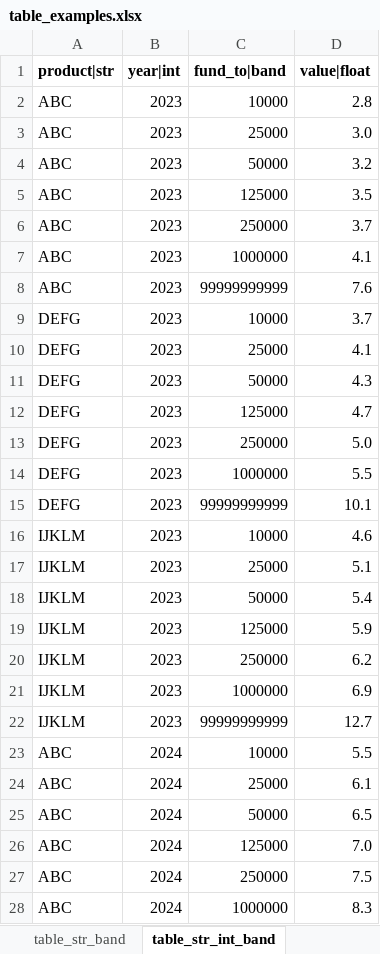
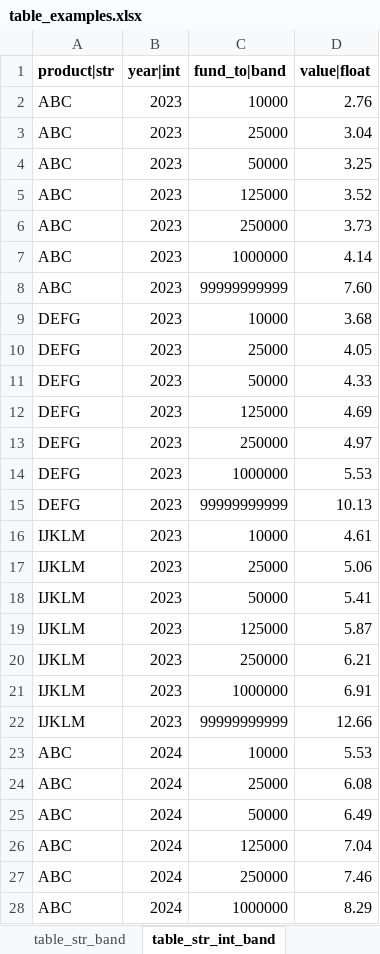
Before and after one commit to lewisfogden/heavytables, an Excel workbook: examples/table_examples.xlsx, sheet table_str_int_band, drawn as a sheet; only a part is shown; values as stored, in another font and other column widths than the file's, no borders; the diff covers the shown part only; the diff names each change by its address in the sheet, - before the commit and + after, or states it on an @@ line.

```diff
--- a/examples/table_examples.xlsx (sheet table_str_int_band)
+++ b/examples/table_examples.xlsx (sheet table_str_int_band)
-D2 (value|float): 2.8
+D2 (value|float): 2.76
-D3 (value|float): 3.0
+D3 (value|float): 3.04
-D4 (value|float): 3.2
+D4 (value|float): 3.25
-D5 (value|float): 3.5
+D5 (value|float): 3.52
-D6 (value|float): 3.7
+D6 (value|float): 3.73
-D7 (value|float): 4.1
+D7 (value|float): 4.14
-D8 (value|float): 7.6
+D8 (value|float): 7.60
-D9 (value|float): 3.7
+D9 (value|float): 3.68
-D10 (value|float): 4.1
+D10 (value|float): 4.05
-D11 (value|float): 4.3
+D11 (value|float): 4.33
-D12 (value|float): 4.7
+D12 (value|float): 4.69
-D13 (value|float): 5.0
+D13 (value|float): 4.97
-D14 (value|float): 5.5
+D14 (value|float): 5.53
-D15 (value|float): 10.1
+D15 (value|float): 10.13
-D16 (value|float): 4.6
+D16 (value|float): 4.61
-D17 (value|float): 5.1
+D17 (value|float): 5.06
-D18 (value|float): 5.4
+D18 (value|float): 5.41
-D19 (value|float): 5.9
+D19 (value|float): 5.87
-D20 (value|float): 6.2
+D20 (value|float): 6.21
-D21 (value|float): 6.9
+D21 (value|float): 6.91
-D22 (value|float): 12.7
+D22 (value|float): 12.66
-D23 (value|float): 5.5
+D23 (value|float): 5.53
-D24 (value|float): 6.1
+D24 (value|float): 6.08
-D25 (value|float): 6.5
+D25 (value|float): 6.49
-D26 (value|float): 7.0
+D26 (value|float): 7.04
-D27 (value|float): 7.5
+D27 (value|float): 7.46
-D28 (value|float): 8.3
+D28 (value|float): 8.29
```
Also changed, not shown: 36 edited cells elsewhere in this sheet, sheet table_str_band, sheet table_band, 1 other file.
